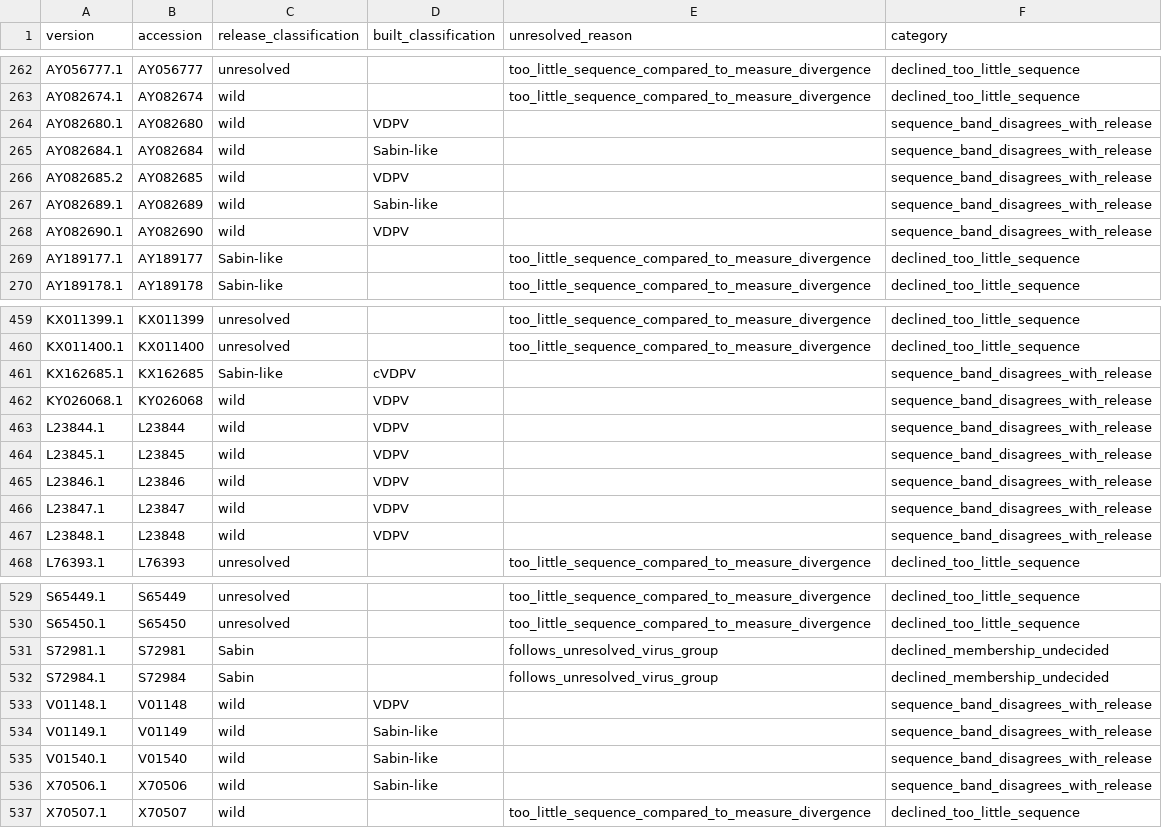
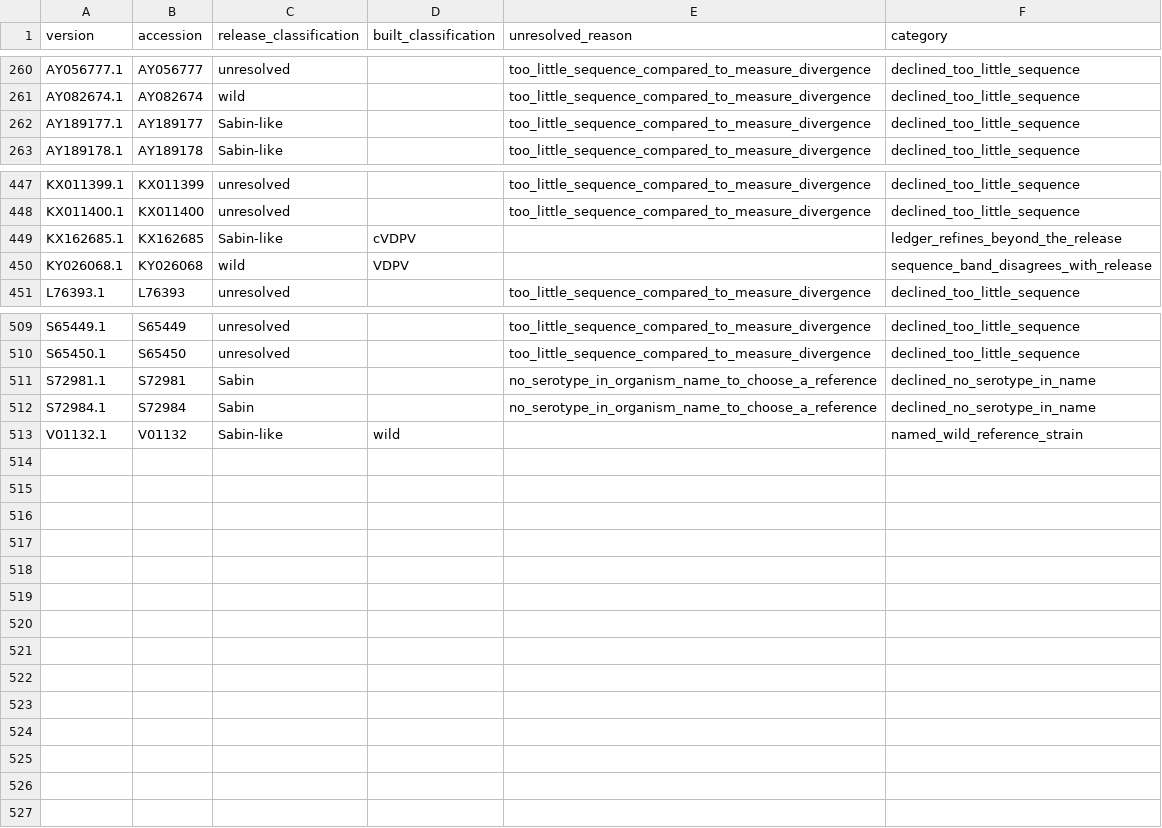
Before and after one commit to famulare/enterovirus-genbank-curated, a TSV file: docs/classification-migration-gap.tsv, drawn as a sheet; only a part is shown, gaps mark what is left out; the diff covers the shown part only.

```diff
--- a/docs/classification-migration-gap.tsv
+++ b/docs/classification-migration-gap.tsv
@@ -263,7 +261,2 @@ AY056777.1	AY056777	unresolved		too_little_sequence_compared_to_measure_divergen
 AY082674.1	AY082674	wild		too_little_sequence_compared_to_measure_divergence	declined_too_little_sequence
-AY082680.1	AY082680	wild	VDPV		sequence_band_disagrees_with_release
-AY082684.1	AY082684	wild	Sabin-like		sequence_band_disagrees_with_release
-AY082685.2	AY082685	wild	VDPV		sequence_band_disagrees_with_release
-AY082689.1	AY082689	wild	Sabin-like		sequence_band_disagrees_with_release
-AY082690.1	AY082690	wild	VDPV		sequence_band_disagrees_with_release
 AY189177.1	AY189177	Sabin-like		too_little_sequence_compared_to_measure_divergence	declined_too_little_sequence
@@ -460,9 +448,4 @@ KX011399.1	KX011399	unresolved		too_little_sequence_compared_to_measure_divergen
 KX011400.1	KX011400	unresolved		too_little_sequence_compared_to_measure_divergence	declined_too_little_sequence
-KX162685.1	KX162685	Sabin-like	cVDPV		sequence_band_disagrees_with_release
+KX162685.1	KX162685	Sabin-like	cVDPV		ledger_refines_beyond_the_release
 KY026068.1	KY026068	wild	VDPV		sequence_band_disagrees_with_release
-L23844.1	L23844	wild	VDPV		sequence_band_disagrees_with_release
-L23845.1	L23845	wild	VDPV		sequence_band_disagrees_with_release
-L23846.1	L23846	wild	VDPV		sequence_band_disagrees_with_release
-L23847.1	L23847	wild	VDPV		sequence_band_disagrees_with_release
-L23848.1	L23848	wild	VDPV		sequence_band_disagrees_with_release
 L76393.1	L76393	unresolved		too_little_sequence_compared_to_measure_divergence	declined_too_little_sequence
@@ -530,8 +510,4 @@ S65449.1	S65449	unresolved		too_little_sequence_compared_to_measure_divergence	d
 S65450.1	S65450	unresolved		too_little_sequence_compared_to_measure_divergence	declined_too_little_sequence
-S72981.1	S72981	Sabin		follows_unresolved_virus_group	declined_membership_undecided
-S72984.1	S72984	Sabin		follows_unresolved_virus_group	declined_membership_undecided
-V01148.1	V01148	wild	VDPV		sequence_band_disagrees_with_release
-V01149.1	V01149	wild	Sabin-like		sequence_band_disagrees_with_release
-V01540.1	V01540	wild	Sabin-like		sequence_band_disagrees_with_release
-X70506.1	X70506	wild	Sabin-like		sequence_band_disagrees_with_release
-X70507.1	X70507	wild		too_little_sequence_compared_to_measure_divergence	declined_too_little_sequence
+S72981.1	S72981	Sabin		no_serotype_in_organism_name_to_choose_a_reference	declined_no_serotype_in_name
+S72984.1	S72984	Sabin		no_serotype_in_organism_name_to_choose_a_reference	declined_no_serotype_in_name
+V01132.1	V01132	Sabin-like	wild		named_wild_reference_strain
```
Also changed, not shown: 2 added rows, 12 removed rows and 35 edited cells elsewhere in this file, 3 other files.
